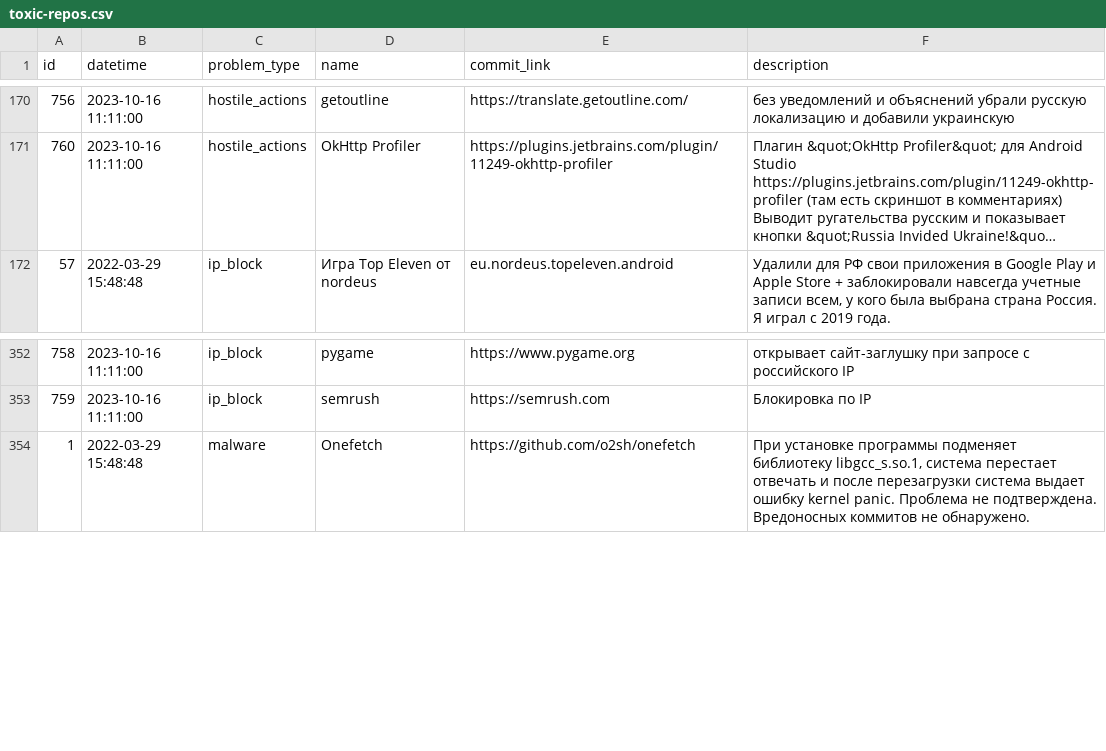
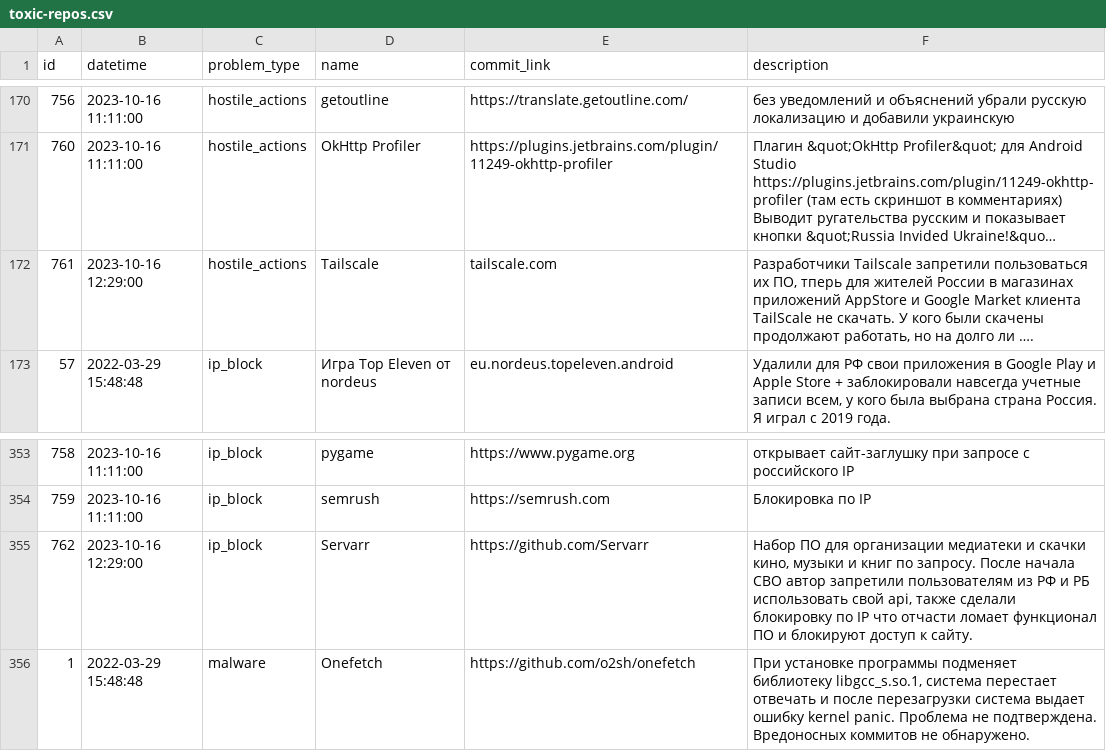
Before and after one commit to toxic-repos/toxic-repos, a CSV file: data/csv/toxic-repos.csv, drawn as a sheet; only a part is shown, gaps mark what is left out; long unchanged cells end in …; the diff names each change by its address in the sheet, - before the commit and + after, or states it on an @@ line.

Commit message:
list update

```diff
--- a/data/csv/toxic-repos.csv
+++ b/data/csv/toxic-repos.csv
+row 172: 761 | 2023-10-16 12:29:00 | hostile_actions | Tailscale | tailscale.com | Разработчики Tailscale запретили пользоваться их ПО, тперь для жителей России в магазинах приложений AppStore и Google Market клиента TailScale не скачать. У кого были скачены продолжают работать, но на долго ли ….
+row 355: 762 | 2023-10-16 12:29:00 | ip_block | Servarr | https://github.com/Servarr | Набор ПО для организации медиатеки и скачки кино, музыки и книг по запросу. После начала СВО автор запретили пользователям из РФ и РБ использовать свой api, также сделали блокировку по IP что отчасти ломает функционал ПО и блокируют доступ к сайту.
```
Also changed, not shown: 4 other files.
